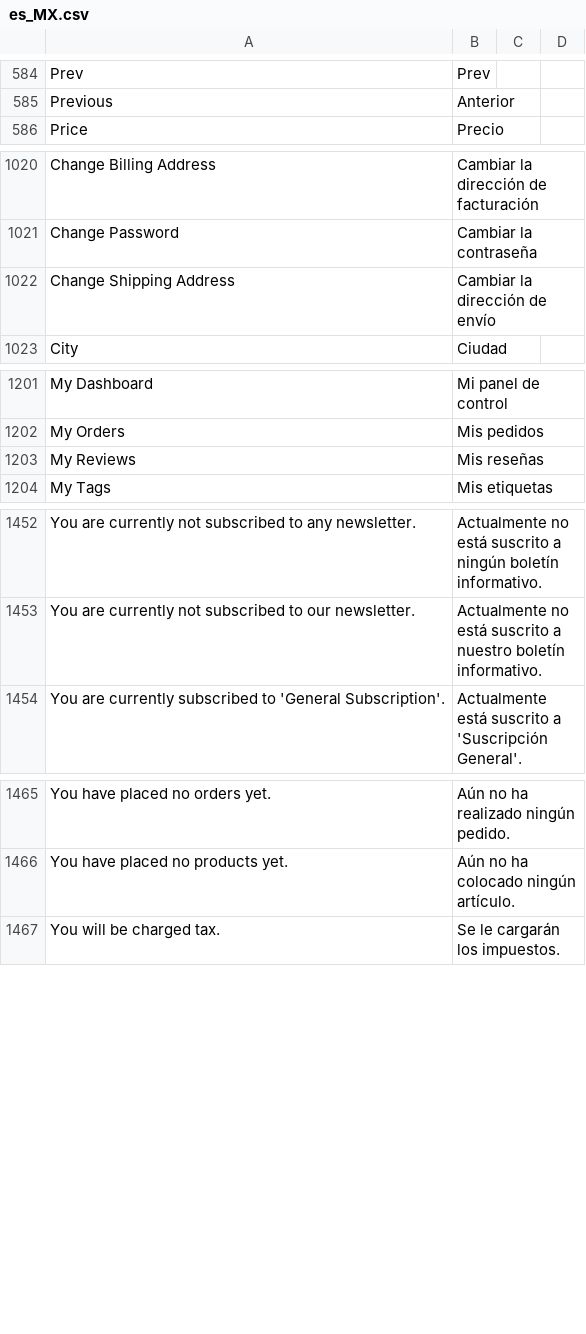
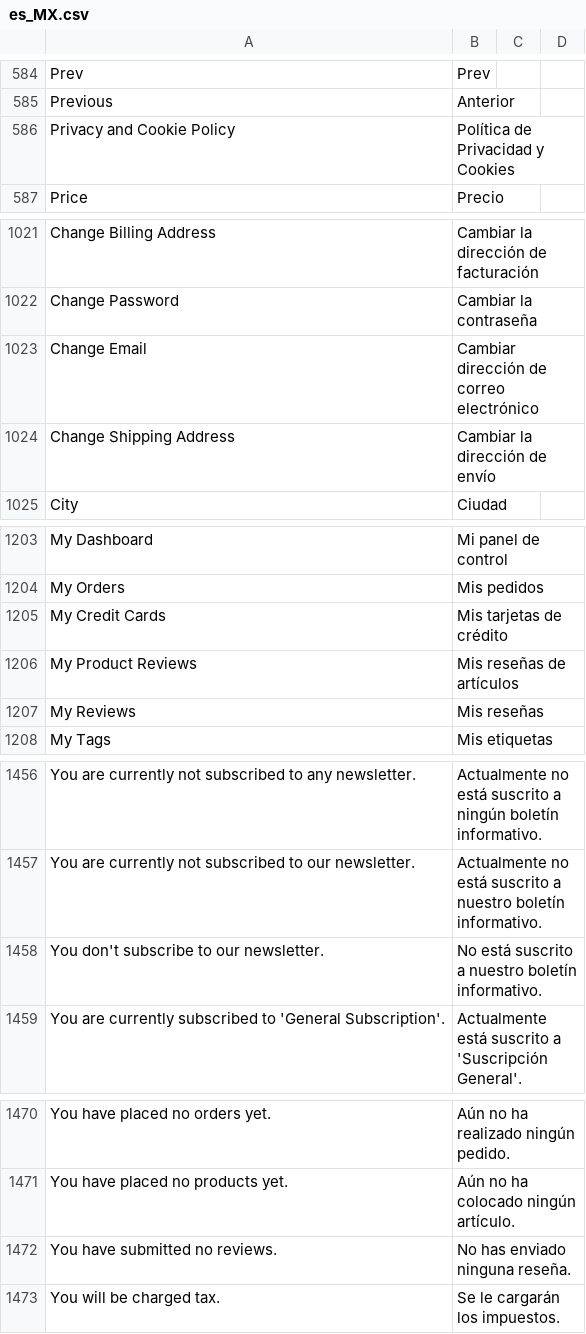
Before and after one commit to alsotoes/magento2_david_es_mx, a CSV file: src/app/i18n/jdavidvr/es_mx/es_MX.csv, drawn as a sheet; only a part is shown, gaps mark what is left out; the diff covers the shown part only; the diff names each change by its address in the sheet, - before the commit and + after, or states it on an @@ line.

```diff
--- a/src/app/i18n/jdavidvr/es_mx/es_MX.csv
+++ b/src/app/i18n/jdavidvr/es_mx/es_MX.csv
+row 586: Privacy and Cookie Policy | Política de Privacidad y Cookies
+row 1023: Change Email | Cambiar dirección de correo electrónico
+row 1205: My Credit Cards | Mis tarjetas de crédito
+row 1206: My Product Reviews | Mis reseñas de artículos
+row 1458: You don't subscribe to our newsletter. | No está suscrito a nuestro boletín informativo.
+row 1472: You have submitted no reviews. | No has enviado ninguna reseña.
```
Also changed, not shown: 3 added rows and 4 edited cells elsewhere in this file.
